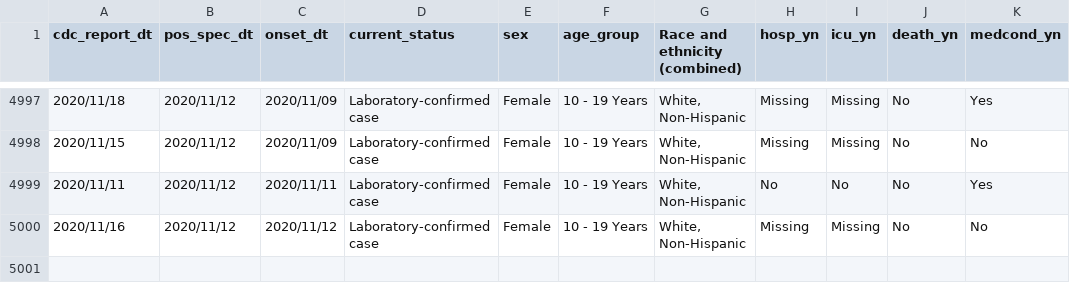
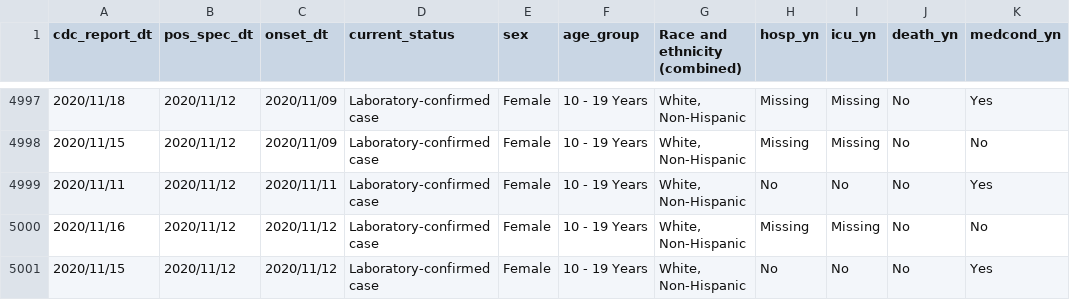
Before and after one commit to molereddy/postgres-performance-covid-data, a CSV file: data6.csv, drawn as a sheet; only a part is shown, gaps mark what is left out; the diff names each change by its address in the sheet, - before the commit and + after, or states it on an @@ line.

```diff
--- a/data6.csv
+++ b/data6.csv
+row 5001: 2020/11/15 | 2020/11/12 | 2020/11/12 | Laboratory-confirmed case | Female | 10 - 19 Years | White, Non-Hispanic | No | No | No | Yes
```
Also changed, not shown: data7.csv, 3 other files.
